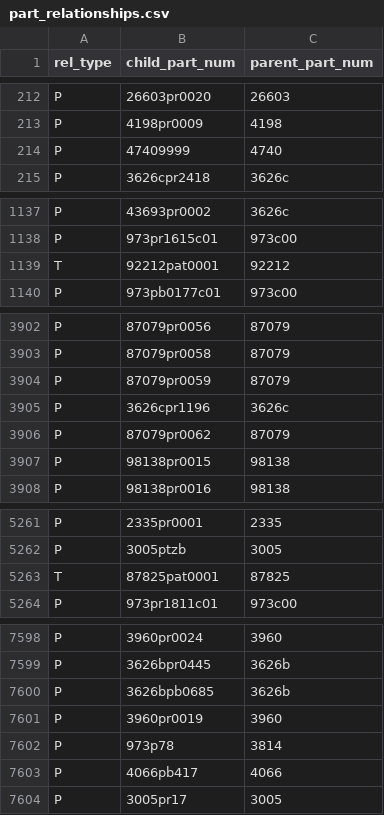
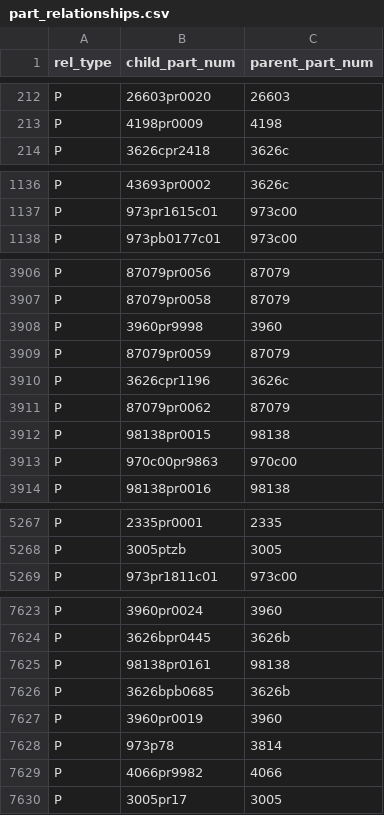
Before and after one commit to ssiegmund/lego-database, a CSV file: data/raw/part_relationships.csv, drawn as a sheet; only a part is shown, gaps mark what is left out; the diff covers the shown part only.

```diff
--- a/data/raw/part_relationships.csv
+++ b/data/raw/part_relationships.csv
@@ -213,3 +213,2 @@ P,26603pr0020,26603
 P,4198pr0009,4198
-P,47409999,4740
 P,3626cpr2418,3626c
@@ -1138,3 +1137,2 @@ P,43693pr0002,3626c
 P,973pr1615c01,973c00
-T,92212pat0001,92212
 P,973pb0177c01,973c00
@@ -3903,2 +3907,3 @@ P,87079pr0056,87079
 P,87079pr0058,87079
+P,3960pr9998,3960
 P,87079pr0059,87079
@@ -3907,2 +3912,3 @@ P,87079pr0062,87079
 P,98138pr0015,98138
+P,970c00pr9863,970c00
 P,98138pr0016,98138
@@ -5262,3 +5268,2 @@ P,2335pr0001,2335
 P,3005ptzb,3005
-T,87825pat0001,87825
 P,973pr1811c01,973c00
@@ -7599,2 +7624,3 @@ P,3960pr0024,3960
 P,3626bpr0445,3626b
+P,98138pr0161,98138
 P,3626bpb0685,3626b
@@ -7602,3 +7628,3 @@ P,3960pr0019,3960
 P,973p78,3814
-P,4066pb417,4066
+P,4066pr9982,4066
 P,3005pr17,3005
```
Also changed, not shown: 44 added rows, 8 removed rows and 2 edited cells elsewhere in this file, data/raw/sets.csv, data/raw/themes.csv, 8 other files.
